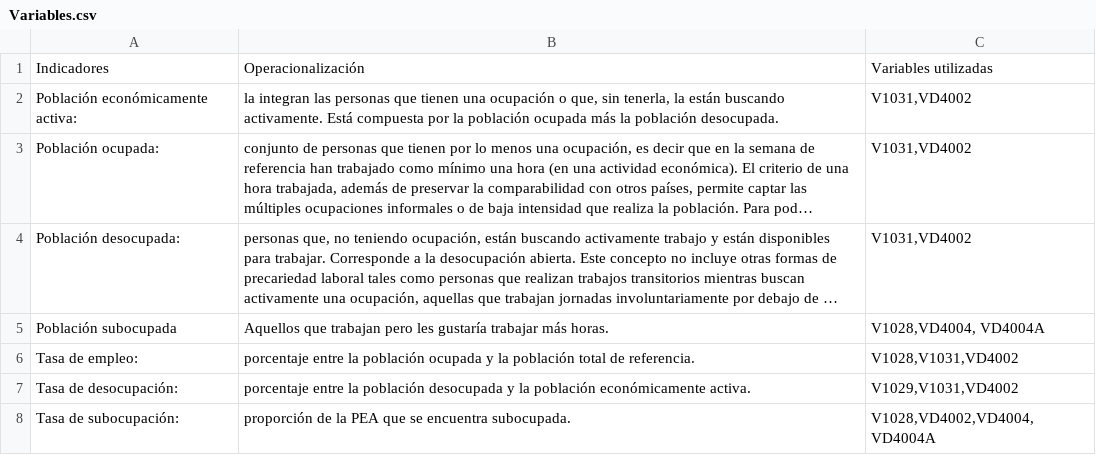
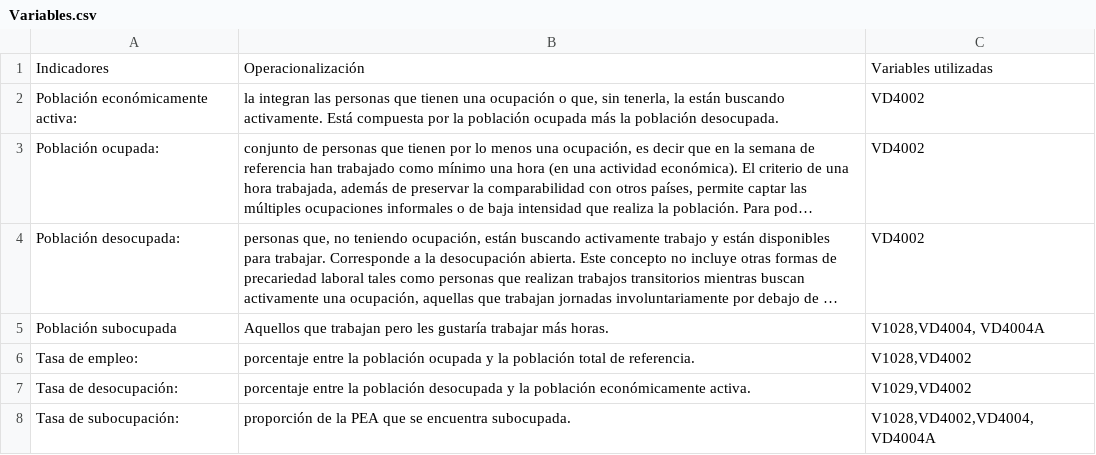
Before and after one commit to FranFernandez1/TP_Grupal_Seminario_Trabajo_UNTREF, a CSV file: Variables.csv, drawn as a sheet; long unchanged cells end in …; the diff names each change by its address in the sheet, - before the commit and + after, or states it on an @@ line.

```diff
--- a/Variables.csv
+++ b/Variables.csv
-C2:C4: V1031,VD4002
+C2:C4: VD4002
-C6: V1028,V1031,VD4002
+C6: V1028,VD4002
-C7: V1029,V1031,VD4002
+C7: V1029,VD4002
```
Also changed, not shown: 2 other files.
